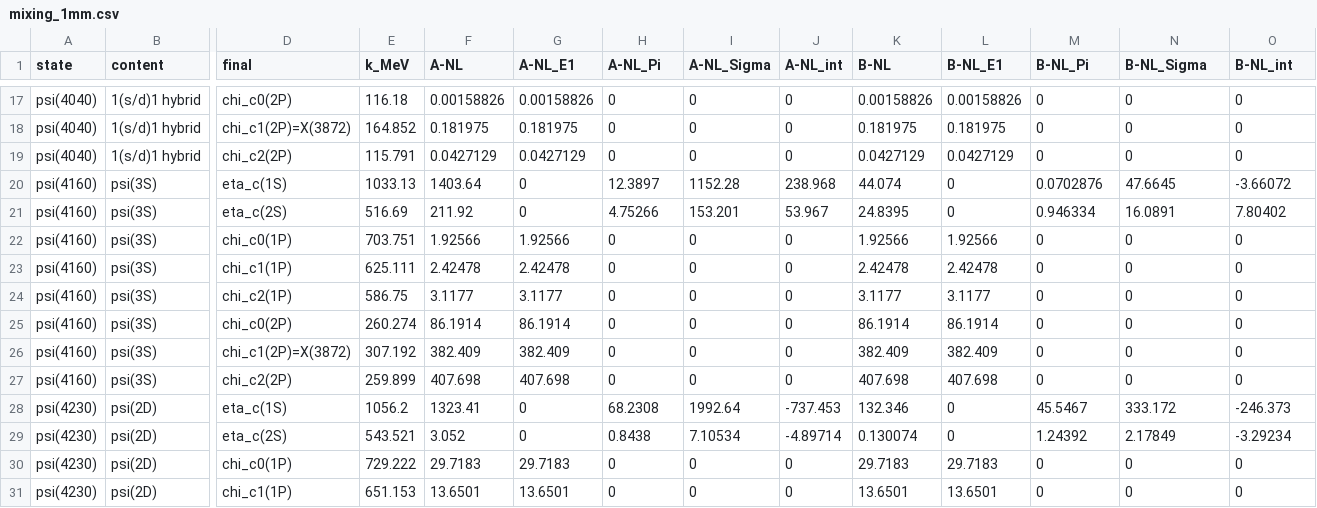
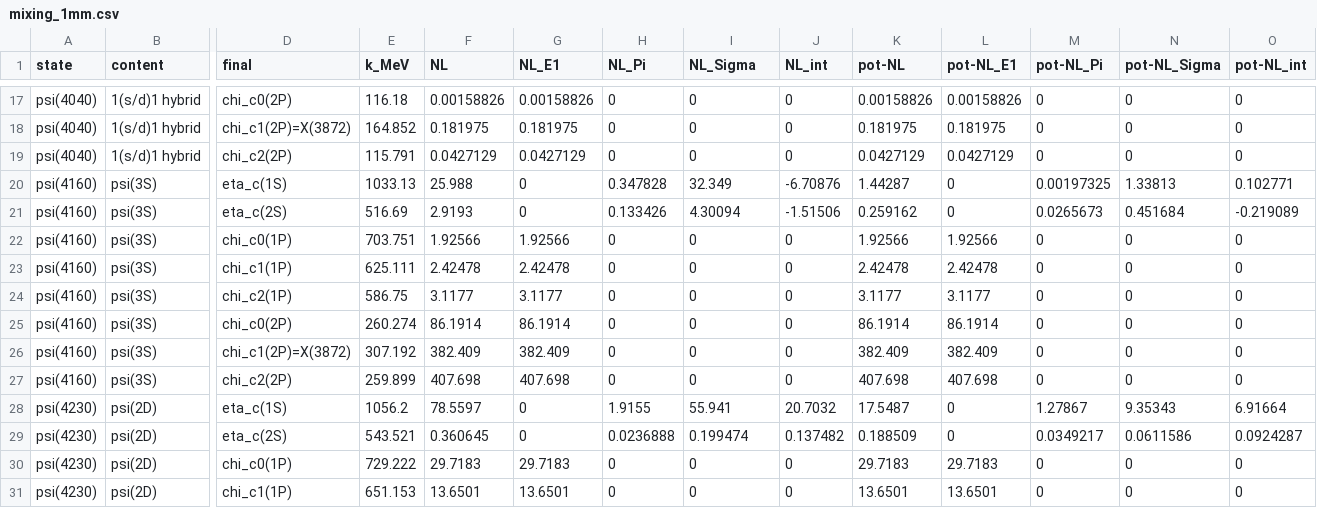
Before and after one commit to SandraToVa/EM_Pheno, a CSV file: results/mixing_1mm.csv, drawn as a sheet; only a part is shown, gaps mark what is left out; the diff covers the shown part only; the diff names each change by its address in the sheet, - before the commit and + after, or states it on an @@ line.

```diff
--- a/results/mixing_1mm.csv
+++ b/results/mixing_1mm.csv
-F1: A-NL
+F1: NL
-G1: A-NL_E1
+G1: NL_E1
-H1: A-NL_Pi
+H1: NL_Pi
-I1: A-NL_Sigma
+I1: NL_Sigma
-J1: A-NL_int
+J1: NL_int
-K1: B-NL
+K1: pot-NL
-L1: B-NL_E1
+L1: pot-NL_E1
-M1: B-NL_Pi
+M1: pot-NL_Pi
-N1: B-NL_Sigma
+N1: pot-NL_Sigma
-O1: B-NL_int
+O1: pot-NL_int
-F20 (NL): 1403.64
+F20 (NL): 25.988
-H20 (NL_Pi): 12.3897
+H20 (NL_Pi): 0.347828
-I20 (NL_Sigma): 1152.28
+I20 (NL_Sigma): 32.349
-J20 (NL_int): 238.968
+J20 (NL_int): -6.70876
-K20 (pot-NL): 44.074
+K20 (pot-NL): 1.44287
-M20 (pot-NL_Pi): 0.0702876
+M20 (pot-NL_Pi): 0.00197325
-N20 (pot-NL_Sigma): 47.6645
+N20 (pot-NL_Sigma): 1.33813
-O20 (pot-NL_int): -3.66072
+O20 (pot-NL_int): 0.102771
-F21 (NL): 211.92
+F21 (NL): 2.9193
-H21 (NL_Pi): 4.75266
+H21 (NL_Pi): 0.133426
-I21 (NL_Sigma): 153.201
+I21 (NL_Sigma): 4.30094
-J21 (NL_int): 53.967
+J21 (NL_int): -1.51506
-K21 (pot-NL): 24.8395
+K21 (pot-NL): 0.259162
-M21 (pot-NL_Pi): 0.946334
+M21 (pot-NL_Pi): 0.0265673
-N21 (pot-NL_Sigma): 16.0891
+N21 (pot-NL_Sigma): 0.451684
-O21 (pot-NL_int): 7.80402
+O21 (pot-NL_int): -0.219089
-F28 (NL): 1323.41
+F28 (NL): 78.5597
-H28 (NL_Pi): 68.2308
+H28 (NL_Pi): 1.9155
-I28 (NL_Sigma): 1992.64
+I28 (NL_Sigma): 55.941
-J28 (NL_int): -737.453
+J28 (NL_int): 20.7032
-K28 (pot-NL): 132.346
+K28 (pot-NL): 17.5487
-M28 (pot-NL_Pi): 45.5467
+M28 (pot-NL_Pi): 1.27867
-N28 (pot-NL_Sigma): 333.172
+N28 (pot-NL_Sigma): 9.35343
-O28 (pot-NL_int): -246.373
+O28 (pot-NL_int): 6.91664
-F29 (NL): 3.052
+F29 (NL): 0.360645
-H29 (NL_Pi): 0.8438
+H29 (NL_Pi): 0.0236888
-I29 (NL_Sigma): 7.10534
+I29 (NL_Sigma): 0.199474
-J29 (NL_int): -4.89714
+J29 (NL_int): 0.137482
-K29 (pot-NL): 0.130074
+K29 (pot-NL): 0.188509
-M29 (pot-NL_Pi): 1.24392
+M29 (pot-NL_Pi): 0.0349217
-N29 (pot-NL_Sigma): 2.17849
+N29 (pot-NL_Sigma): 0.0611586
-O29 (pot-NL_int): -3.29234
+O29 (pot-NL_int): 0.0924287
```
Also changed, not shown: 64 edited cells elsewhere in this file, results/gamma_vs_Eq.csv, results/hybrid_predictions.csv, 32 other files.
